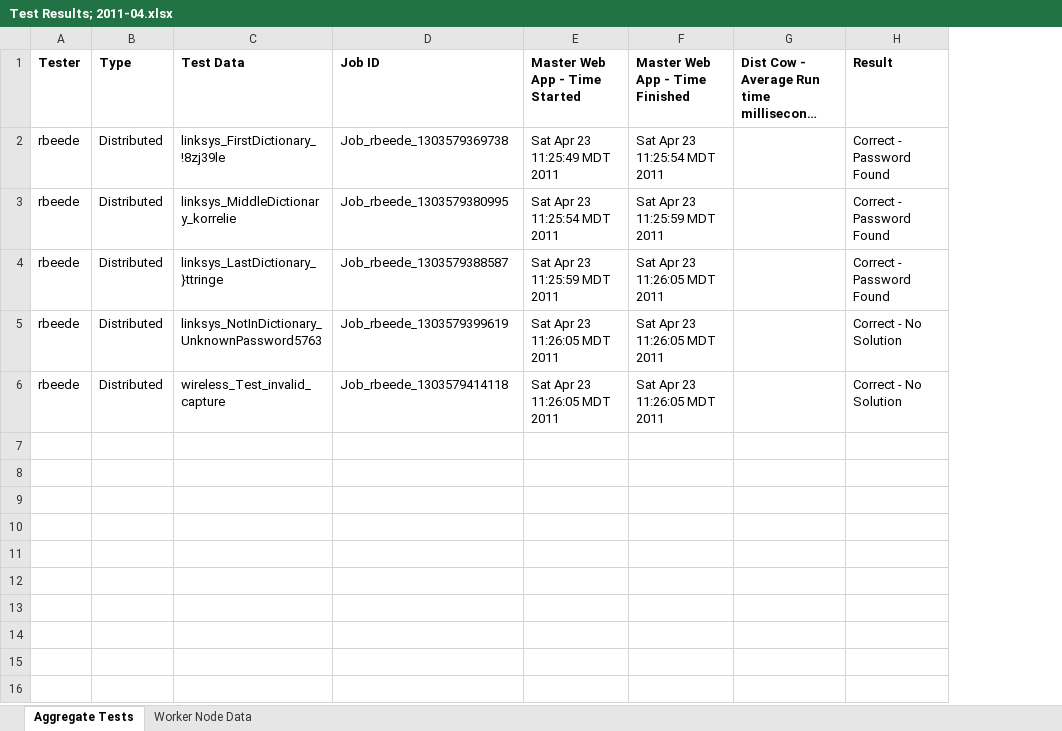
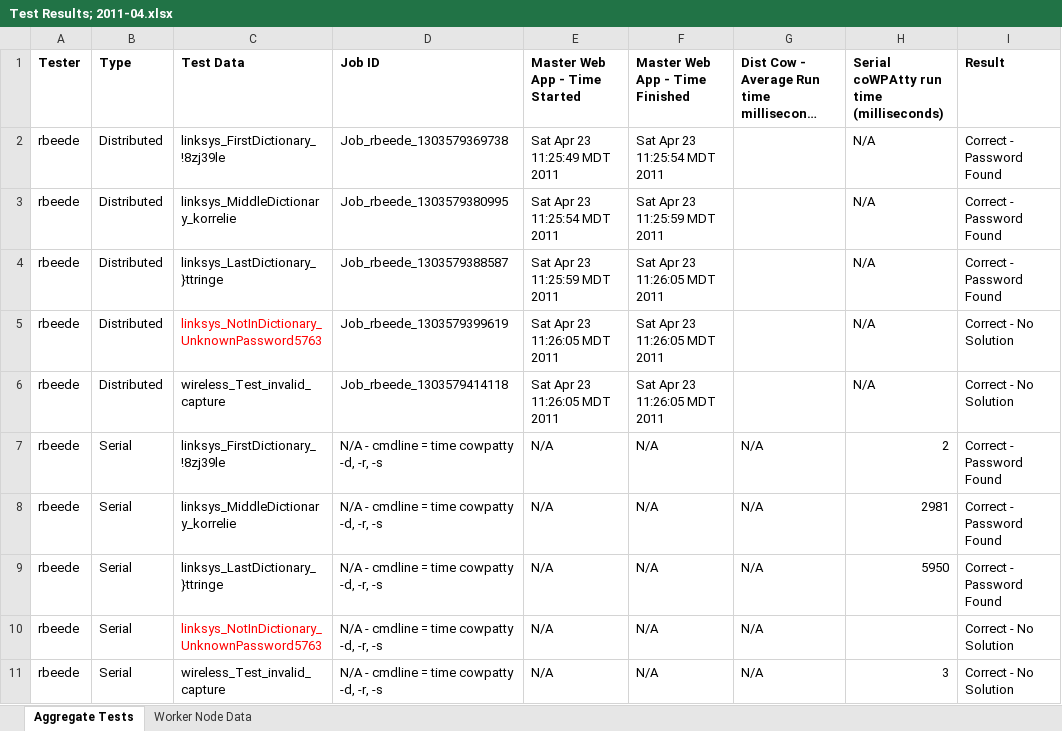
Before and after one commit to rbeede/distributed-wpa-cracking, an Excel workbook: docs/Test Results; 2011-04.xlsx, sheet Aggregate Tests, drawn as a sheet; long unchanged cells end in …; values as stored, in another font and other column widths than the file's, no borders; the diff names each change by its address in the sheet, - before the commit and + after, or states it on an @@ line.

Commit message:
Added serial run capture data

```diff
--- a/docs/Test Results; 2011-04.xlsx (sheet Aggregate Tests)
+++ b/docs/Test Results; 2011-04.xlsx (sheet Aggregate Tests)
+column H, rows 1-6: Serial coWPAtty run time (milliseconds) | N/A | N/A | N/A | N/A | N/A
-C5 text colour: black
+C5 text colour: #FF0000
+row 7: rbeede | Serial | linksys_FirstDictionary_!8zj39le | N/A - cmdline = time cowpatty -d, -r, -s | N/A | N/A | N/A | 2 | Correct - Password Found
+row 8: rbeede | Serial | linksys_MiddleDictionary_korrelie | N/A - cmdline = time cowpatty -d, -r, -s | N/A | N/A | N/A | 2981 | Correct - Password Found
+row 9: rbeede | Serial | linksys_LastDictionary_}ttringe | N/A - cmdline = time cowpatty -d, -r, -s | N/A | N/A | N/A | 5950 | Correct - Password Found
+row 10: rbeede | Serial | linksys_NotInDictionary_UnknownPassword5763 | N/A - cmdline = time cowpatty -d, -r, -s | N/A | N/A | N/A |  | Correct - No Solution
+row 11: rbeede | Serial | wireless_Test_invalid_capture | N/A - cmdline = time cowpatty -d, -r, -s | N/A | N/A | N/A | 3 | Correct - No Solution
```
